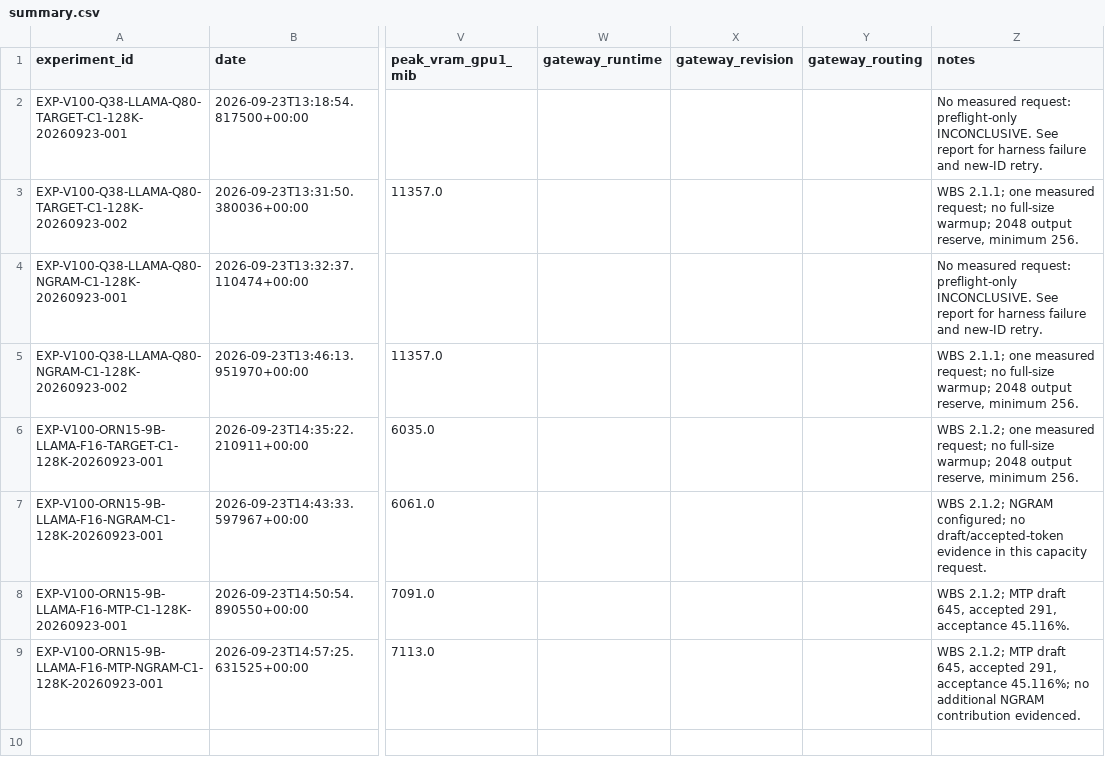
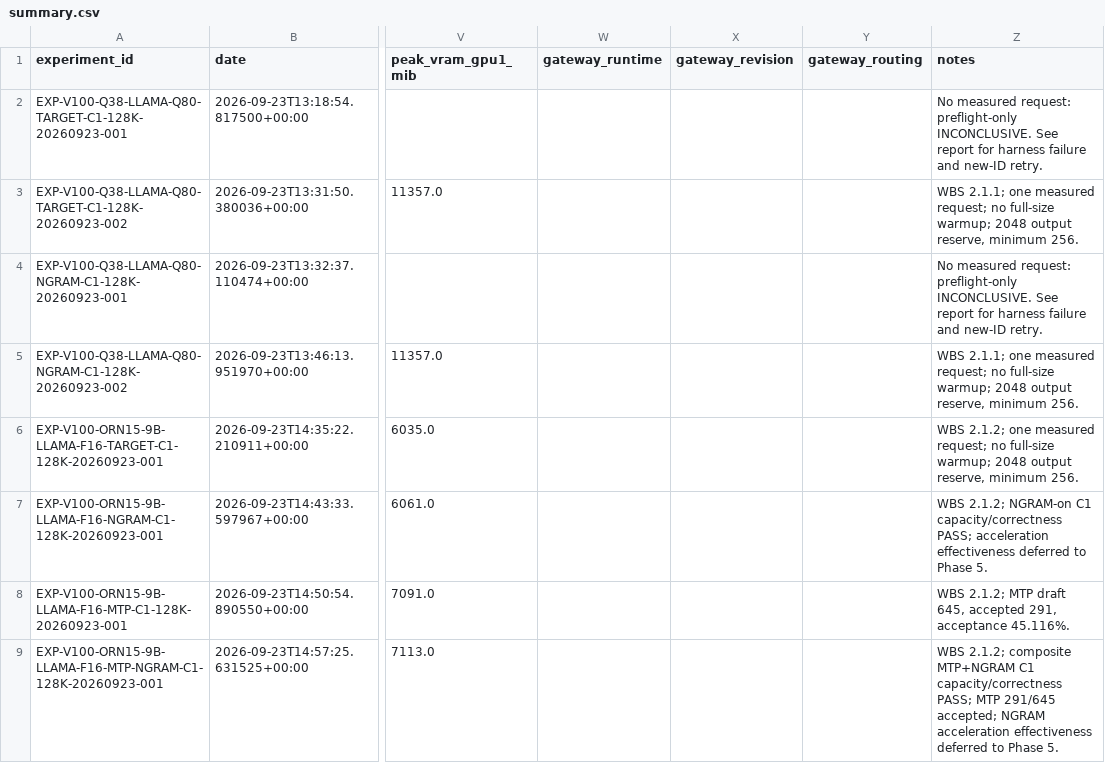
Before and after one commit to loopwhile/v100-llm-test, a CSV file: results/summary.csv, drawn as a sheet; only a part is shown, gaps mark what is left out; the diff names each change by its address in the sheet, - before the commit and + after, or states it on an @@ line.

Commit message:
Reframe NGRAM summary notes

```diff
--- a/results/summary.csv
+++ b/results/summary.csv
-Z7 (notes): WBS 2.1.2; NGRAM configured; no draft/accepted-token evidence in this capacity request.
+Z7 (notes): WBS 2.1.2; NGRAM-on C1 capacity/correctness PASS; acceleration effectiveness deferred to Phase 5.
-Z9 (notes): WBS 2.1.2; MTP draft 645, accepted 291, acceptance 45.116%; no additional NGRAM contribution evidenced.
+Z9 (notes): WBS 2.1.2; composite MTP+NGRAM C1 capacity/correctness PASS; MTP 291/645 accepted; NGRAM acceleration effectiveness deferred to Phase 5.
```
